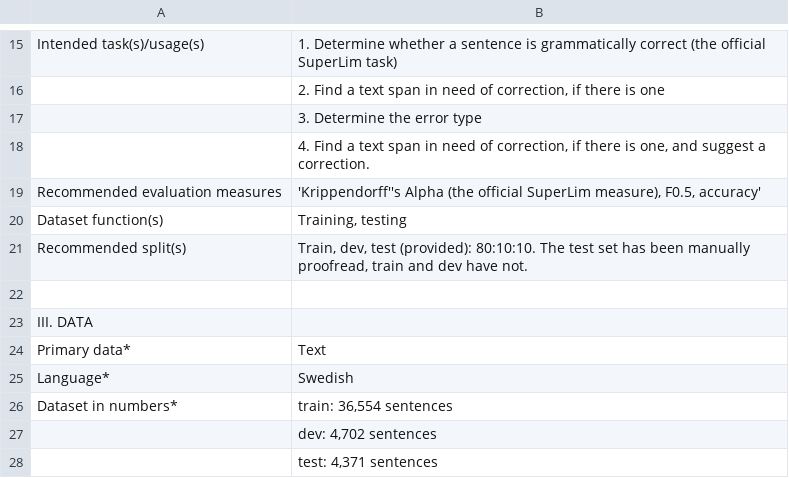
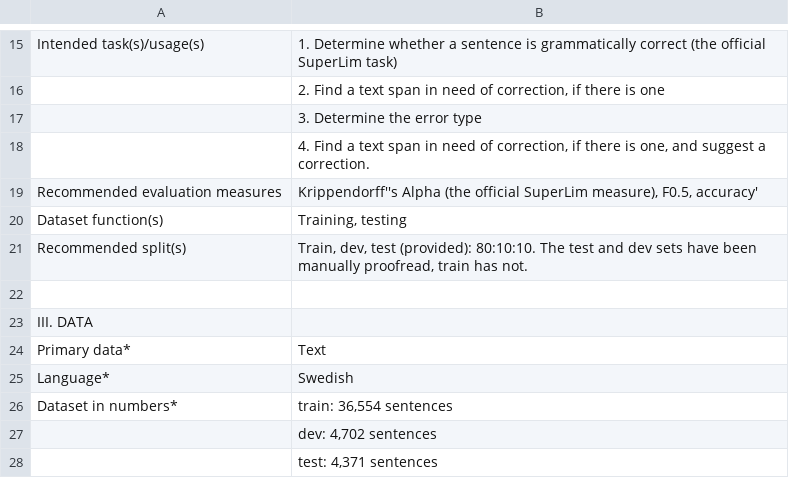
Before and after one commit to spraakbanken/SuperLim-2, a TSV file: dalaj-ged-superlim/dalaj-ged-superlim_documentation-sheet.tsv, drawn as a sheet; only a part is shown, gaps mark what is left out.

Commit message:
upd dalaj and diagnostics

```diff
--- a/dalaj-ged-superlim/dalaj-ged-superlim_documentation-sheet.tsv
+++ b/dalaj-ged-superlim/dalaj-ged-superlim_documentation-sheet.tsv
@@ -18,5 +18,5 @@ Intended task(s)/usage(s)	1. Determine whether a sentence is grammatically corre
 	4. Find a text span in need of correction, if there is one, and suggest a correction.
-Recommended evaluation measures	'Krippendorff''s Alpha (the official SuperLim measure), F0.5, accuracy'
+Recommended evaluation measures	Krippendorff''s Alpha (the official SuperLim measure), F0.5, accuracy'
 Dataset function(s)	Training, testing
-Recommended split(s)	Train, dev, test (provided): 80:10:10. The test set has been manually proofread, train and dev have not.
+Recommended split(s)	Train, dev, test (provided): 80:10:10. The test and dev sets have been manually proofread, train has not.
 	
```
Also changed, not shown: swediagnostics/swediagnostics_documentation_sheet.tsv.
